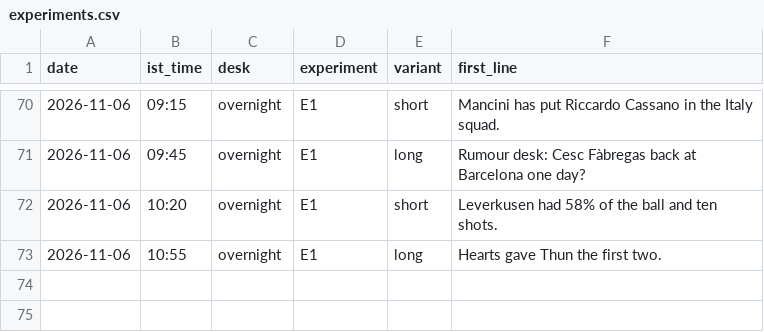
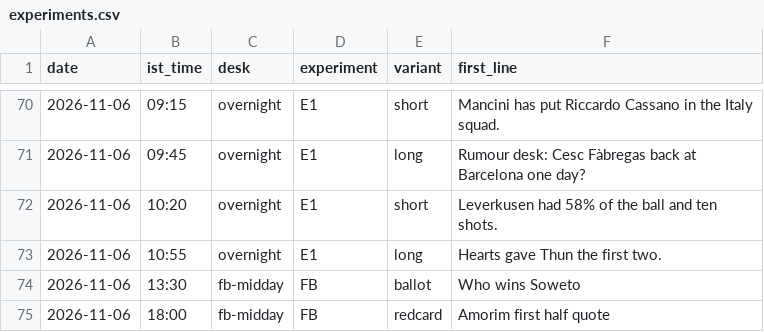
Before and after one commit to pvtaddyy/actxion-assets, a CSV file: posts/experiments.csv, drawn as a sheet; only a part is shown, gaps mark what is left out; the diff names each change by its address in the sheet, - before the commit and + after, or states it on an @@ line.

```diff
--- a/posts/experiments.csv
+++ b/posts/experiments.csv
+row 74: 2026-11-06 | 13:30 | fb-midday | FB | ballot | Who wins Soweto
+row 75: 2026-11-06 | 18:00 | fb-midday | FB | redcard | Amorim first half quote
```
Also changed, not shown: 6 other files.
